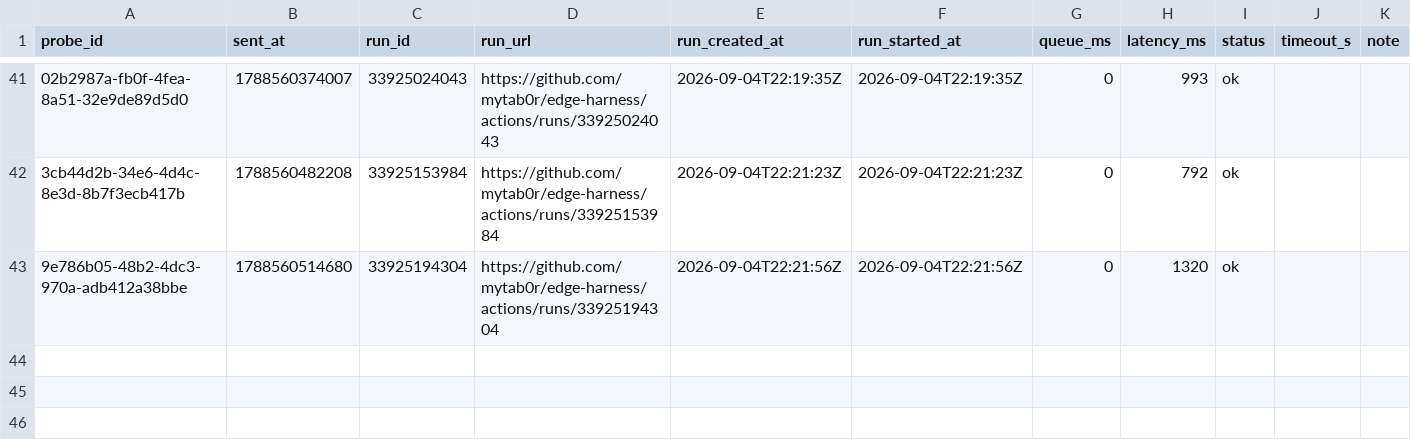
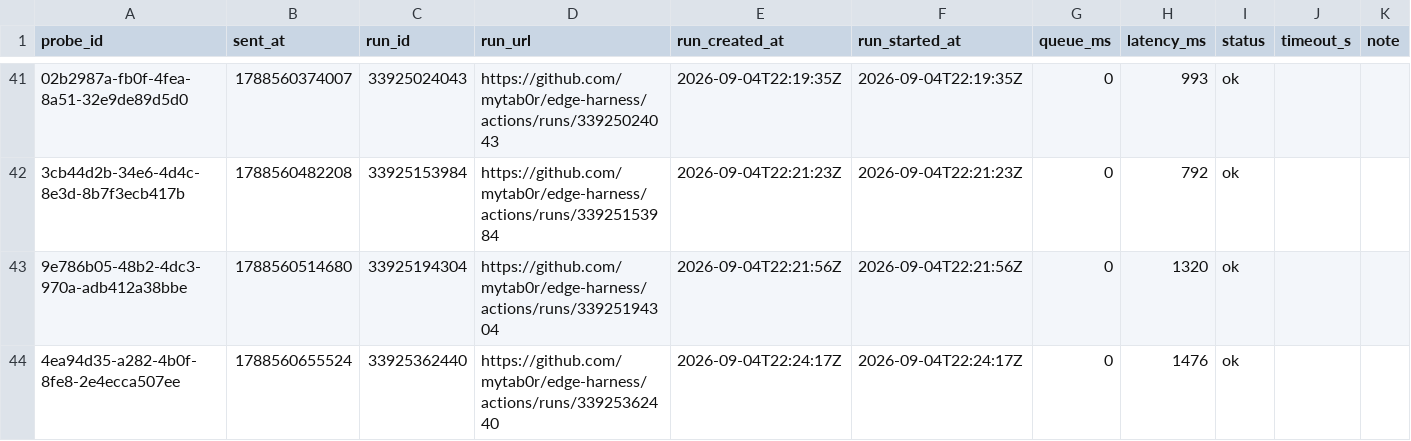
Before and after one commit to mytab0r/edge-harness, a CSV file: docs/research/data/dispatch-latency-tail.csv, drawn as a sheet; only a part is shown, gaps mark what is left out; the diff names each change by its address in the sheet, - before the commit and + after, or states it on an @@ line.

Commit message:
probe 4ea94d35-a282-4b0f-8fe8-2e4ecca507ee: 1476 ms

```diff
--- a/docs/research/data/dispatch-latency-tail.csv
+++ b/docs/research/data/dispatch-latency-tail.csv
+row 44: 4ea94d35-a282-4b0f-8fe8-2e4ecca507ee | 1788560655524 | 33925362440 | https://github.com/mytab0r/edge-harness/actions/runs/33925362440 | 2026-09-04T22:24:17Z | 2026-09-04T22:24:17Z | 0 | 1476 | ok
```
